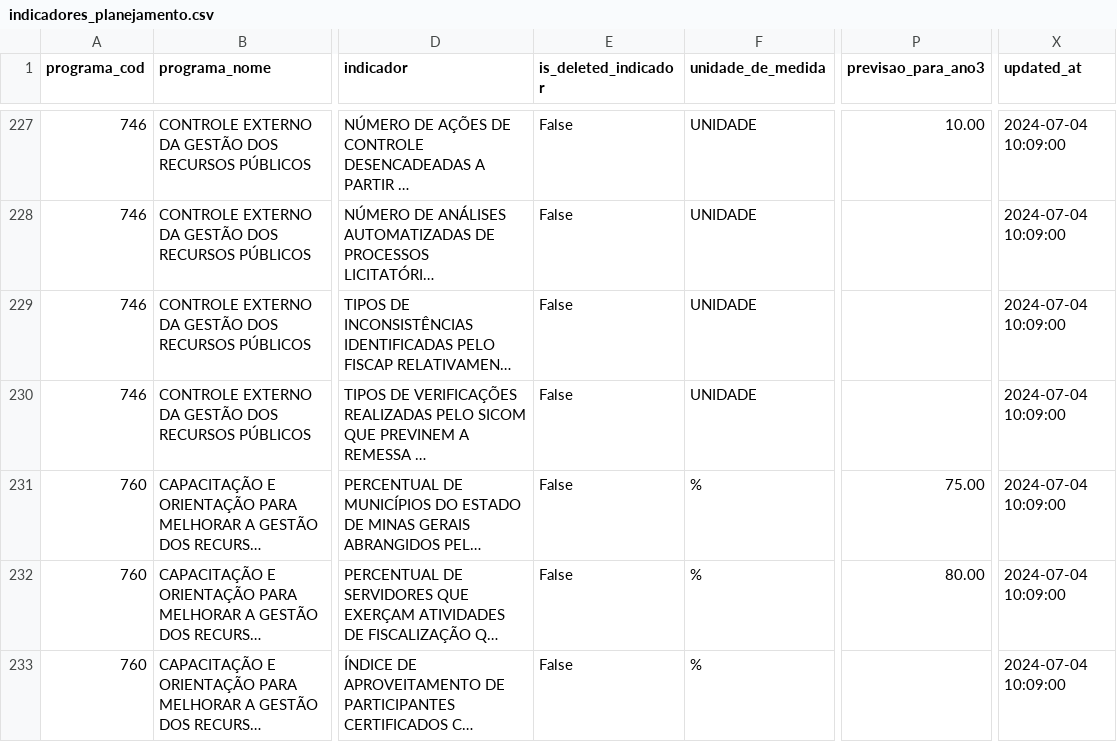
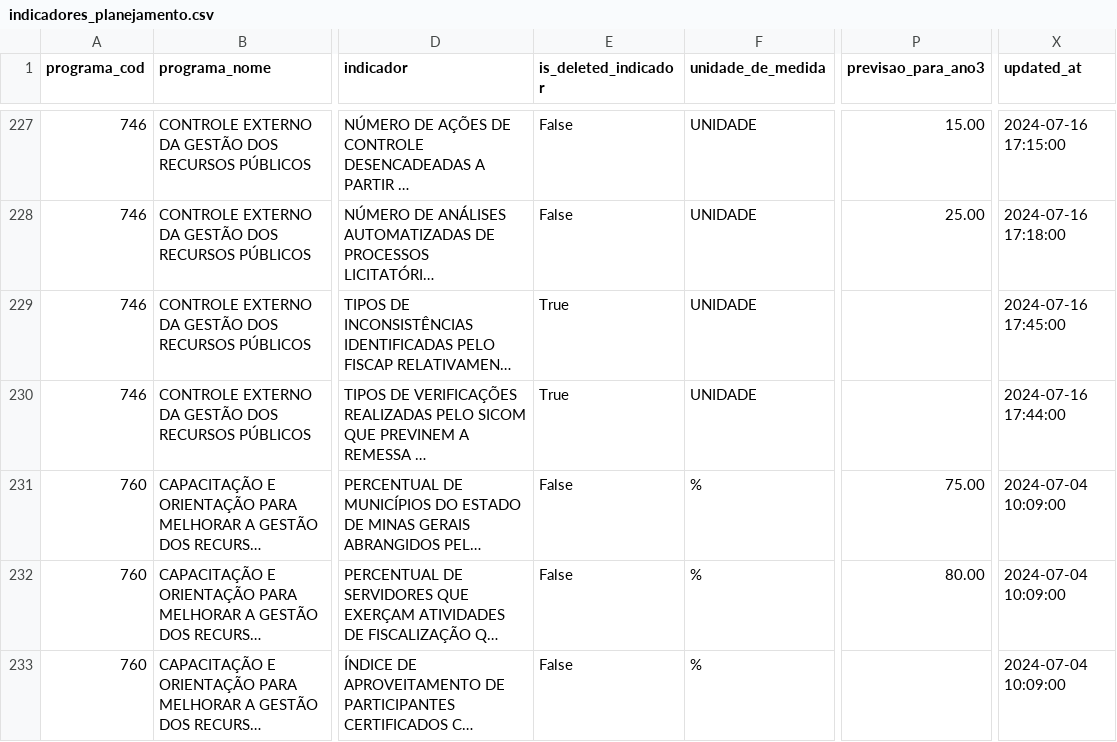
Before and after one commit to splor-mg/dados-sigplan-planejamento-2025, a CSV file: data/indicadores_planejamento.csv, drawn as a sheet; only a part is shown, gaps mark what is left out; long unchanged cells end in …; the diff covers the shown part only; the diff names each change by its address in the sheet, - before the commit and + after, or states it on an @@ line.

```diff
--- a/data/indicadores_planejamento.csv
+++ b/data/indicadores_planejamento.csv
-P227 (previsao_para_ano3): 10.00
+P227 (previsao_para_ano3): 15.00
-X227 (updated_at): 2024-07-04 10:09:00
+X227 (updated_at): 2024-07-16 17:15:00
-P228 (previsao_para_ano3): (empty)
+P228 (previsao_para_ano3): 25.00
-X228 (updated_at): 2024-07-04 10:09:00
+X228 (updated_at): 2024-07-16 17:18:00
-E229:E230 (is_deleted_indicador): False
+E229:E230 (is_deleted_indicador): True
-X229 (updated_at): 2024-07-04 10:09:00
+X229 (updated_at): 2024-07-16 17:45:00
-X230 (updated_at): 2024-07-04 10:09:00
+X230 (updated_at): 2024-07-16 17:44:00
```
Also changed, not shown: 32 edited cells elsewhere in this file, 6 other files.
